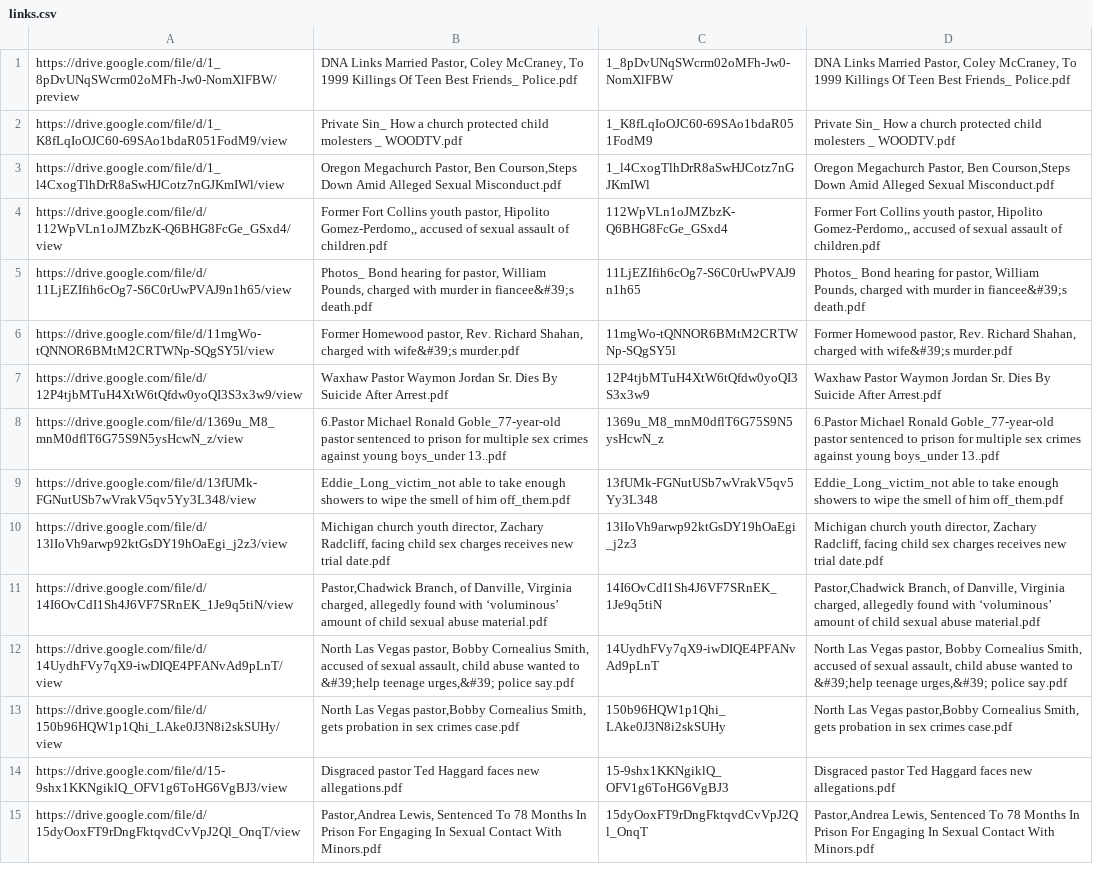
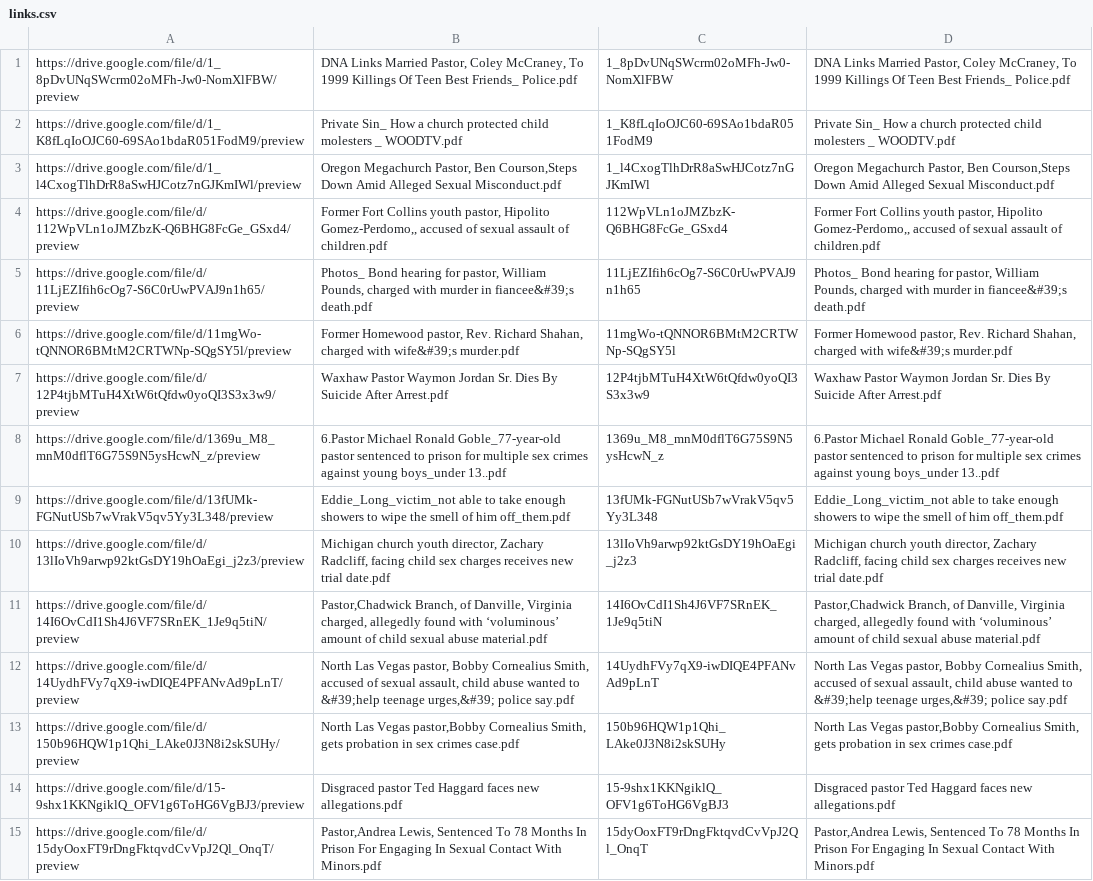
Before and after one commit to article-archive/horror_show, a CSV file: links.csv, drawn as a sheet; only a part is shown; the diff covers the shown part only; the diff names each change by its address in the sheet, - before the commit and + after, or states it on an @@ line.

Commit message:
Add files via upload

```diff
--- a/links.csv
+++ b/links.csv
-A2: https://drive.google.com/file/d/1_K8fLqIoOJC60-69SAo1bdaR051FodM9/view
+A2: https://drive.google.com/file/d/1_K8fLqIoOJC60-69SAo1bdaR051FodM9/preview
-A3: https://drive.google.com/file/d/1_l4CxogTlhDrR8aSwHJCotz7nGJKmIWl/view
+A3: https://drive.google.com/file/d/1_l4CxogTlhDrR8aSwHJCotz7nGJKmIWl/preview
-A4: https://drive.google.com/file/d/112WpVLn1oJMZbzK-Q6BHG8FcGe_GSxd4/view
+A4: https://drive.google.com/file/d/112WpVLn1oJMZbzK-Q6BHG8FcGe_GSxd4/preview
-A5: https://drive.google.com/file/d/11LjEZIfih6cOg7-S6C0rUwPVAJ9n1h65/view
+A5: https://drive.google.com/file/d/11LjEZIfih6cOg7-S6C0rUwPVAJ9n1h65/preview
-A6: https://drive.google.com/file/d/11mgWo-tQNNOR6BMtM2CRTWNp-SQgSY5l/view
+A6: https://drive.google.com/file/d/11mgWo-tQNNOR6BMtM2CRTWNp-SQgSY5l/preview
-A7: https://drive.google.com/file/d/12P4tjbMTuH4XtW6tQfdw0yoQI3S3x3w9/view
+A7: https://drive.google.com/file/d/12P4tjbMTuH4XtW6tQfdw0yoQI3S3x3w9/preview
-A8: https://drive.google.com/file/d/1369u_M8_mnM0dflT6G75S9N5ysHcwN_z/view
+A8: https://drive.google.com/file/d/1369u_M8_mnM0dflT6G75S9N5ysHcwN_z/preview
-A9: https://drive.google.com/file/d/13fUMk-FGNutUSb7wVrakV5qv5Yy3L348/view
+A9: https://drive.google.com/file/d/13fUMk-FGNutUSb7wVrakV5qv5Yy3L348/preview
-A10: https://drive.google.com/file/d/13lIoVh9arwp92ktGsDY19hOaEgi_j2z3/view
+A10: https://drive.google.com/file/d/13lIoVh9arwp92ktGsDY19hOaEgi_j2z3/preview
-A11: https://drive.google.com/file/d/14I6OvCdI1Sh4J6VF7SRnEK_1Je9q5tiN/view
+A11: https://drive.google.com/file/d/14I6OvCdI1Sh4J6VF7SRnEK_1Je9q5tiN/preview
-A12: https://drive.google.com/file/d/14UydhFVy7qX9-iwDIQE4PFANvAd9pLnT/view
+A12: https://drive.google.com/file/d/14UydhFVy7qX9-iwDIQE4PFANvAd9pLnT/preview
-A13: https://drive.google.com/file/d/150b96HQW1p1Qhi_LAke0J3N8i2skSUHy/view
+A13: https://drive.google.com/file/d/150b96HQW1p1Qhi_LAke0J3N8i2skSUHy/preview
-A14: https://drive.google.com/file/d/15-9shx1KKNgiklQ_OFV1g6ToHG6VgBJ3/view
+A14: https://drive.google.com/file/d/15-9shx1KKNgiklQ_OFV1g6ToHG6VgBJ3/preview
-A15: https://drive.google.com/file/d/15dyOoxFT9rDngFktqvdCvVpJ2Ql_OnqT/view
+A15: https://drive.google.com/file/d/15dyOoxFT9rDngFktqvdCvVpJ2Ql_OnqT/preview
```
Also changed, not shown: 169 edited cells elsewhere in this file.
